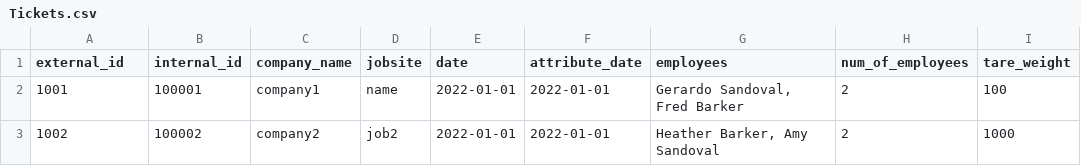
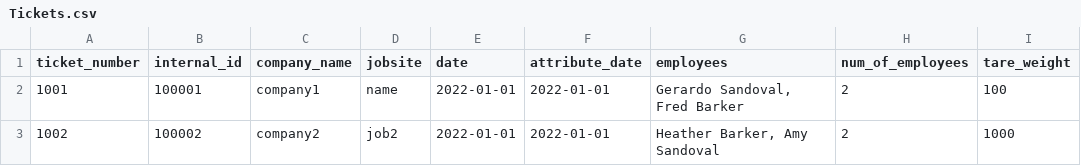
Before and after one commit to 1sandovalgerardo/IMX, a CSV file: Data/Raw/Tickets.csv, drawn as a sheet; only a part is shown; the diff names each change by its address in the sheet, - before the commit and + after, or states it on an @@ line.

```diff
--- a/Data/Raw/Tickets.csv
+++ b/Data/Raw/Tickets.csv
-A1: external_id
+A1: ticket_number
```
Also changed, not shown: Data/Raw/Invoices.csv, 4 other files.
